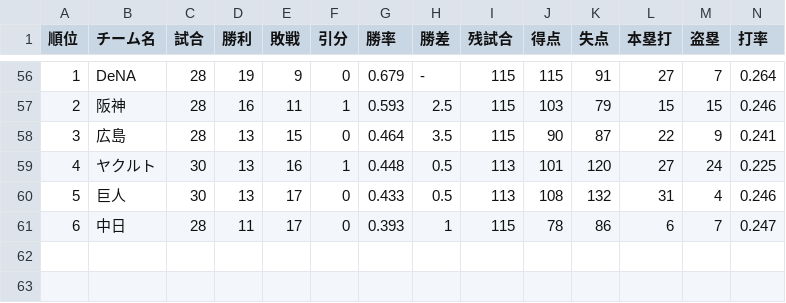
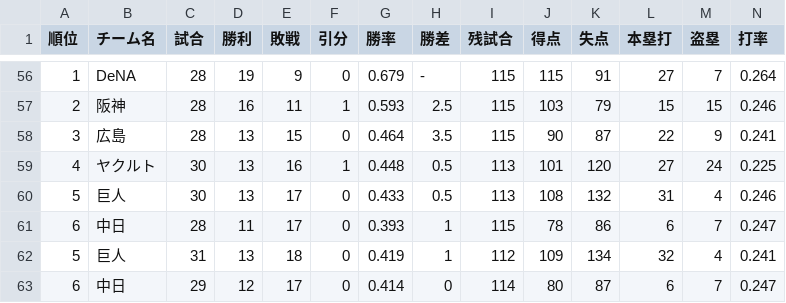
Before and after one commit to Satoshi-Sh/baseball-git-scraper, a CSV file: data/central.csv, drawn as a sheet; only a part is shown, gaps mark what is left out; rows hold the shown columns only; the diff names each change by its address in the sheet, - before the commit and + after, or states it on an @@ line.

```diff
--- a/data/central.csv
+++ b/data/central.csv
+row 62: 5 | 巨人 | 31 | 13 | 18 | 0 | 0.419 | 1 | 112 | 109 | 134 | 32 | 4 | 0.241
+row 63: 6 | 中日 | 29 | 12 | 17 | 0 | 0.414 | 0 | 114 | 80 | 87 | 6 | 7 | 0.247
```
Also changed, not shown: data/pacific.csv.
